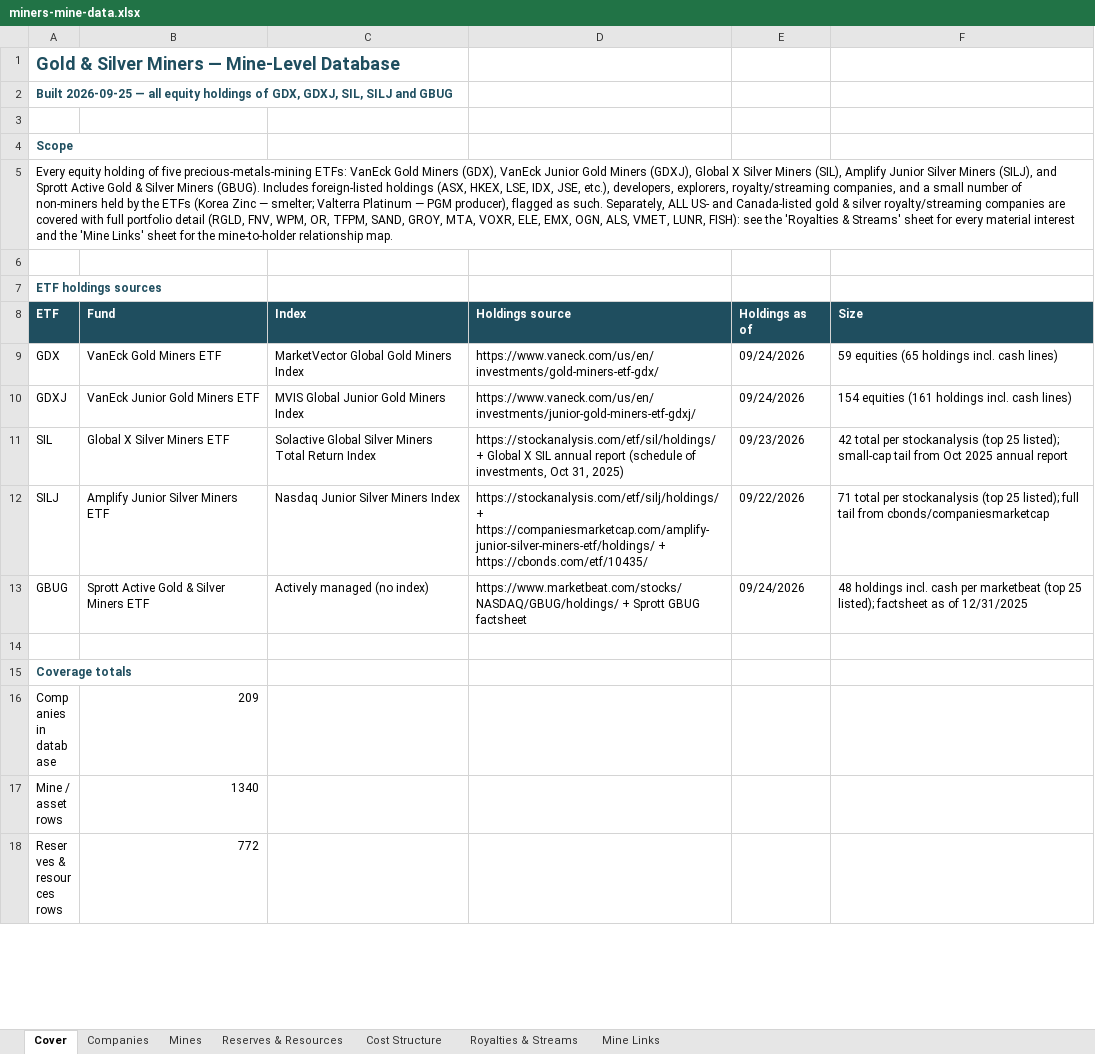
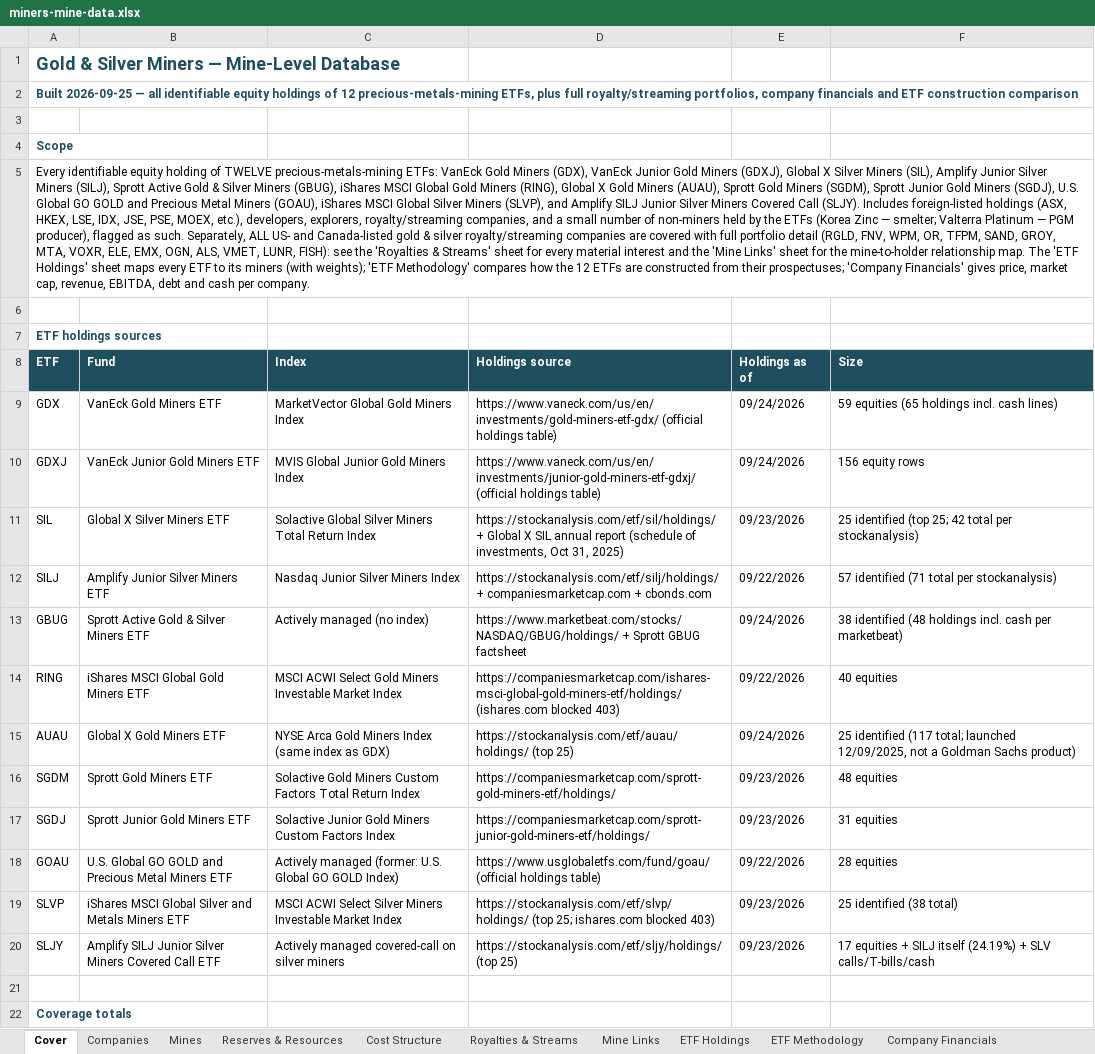
Before and after one commit to chanmainvest/gold_siiver_mines, an Excel workbook: miners-mine-data.xlsx, sheet Cover, drawn as a sheet; only a part is shown; the shorter side is filled out with more unchanged rows; values as stored, in another font and other column widths than the file's, no borders; the diff covers the shown part only; the diff names each change by its address in the sheet, - before the commit and + after, or states it on an @@ line.

Commit message:
Sync: 12-ETF expansion — 10-sheet spreadsheet, 4 new miners, financials, methodology
- Spreadsheet now 10 sheets: + ETF Holdings (549 mappings), ETF Methodology
  (12 prospectuses compared), Company Financials (209 companies)
- 4 new miners: China Gold Intl (2099.HK), Zijin (2899.HK), Philex (PX.PS), Polyus stub
- Corrections: AUAU = Global X Gold Miners; SLJY = Amplify covered-call on SILJ
- scripts/build_spreadsheet.py now drives ETF membership from data/etf/etf_holdings.csv
- data/webapp: all 10 sheet JSONs regenerated

```diff
--- a/miners-mine-data.xlsx (sheet Cover)
+++ b/miners-mine-data.xlsx (sheet Cover)
+sheet tab: ETF Holdings
+sheet tab: ETF Methodology
+sheet tab: Company Financials
-A2 (ETF): …— all equity holdings of GDX, GDXJ, SIL, SILJ and GBUG
+A2 (ETF): …— all identifiable equity holdings of 12 precious-metals-mining ETFs, plus full royalty/streaming portfolios, company financials and ETF construction comparison
-A5 (ETF): Every equity holding of five precious-metals-mining ETFs: VanEck Gold Miners (GDX), VanEck Junior Gold Miners (GDXJ), Global X Silver Miners (SIL), Amplify Junior Silver Miners (SILJ), and Sprott Active Gold & Silver Miners (GBUG). Includes foreign-listed holdings (ASX, HKEX, LSE, IDX, JSE, etc.), developers, explorers, royalty/streaming companies, and a small number of non-miners held by the ETFs (Korea Zinc — smelter; Valterra Platinum — PGM producer), flagged as such. Separately, ALL US- and Canada-listed gold & silver royalty/streaming companies are covered with full portfolio detail (RGLD, FNV, WPM, OR, TFPM, SAND, GROY, MTA, VOXR, ELE, EMX, OGN, ALS, VMET, LUNR, FISH): see the 'Royalties & Streams' sheet for every material interest and the 'Mine Links' sheet for the mine-to-holder relationship map.
+A5 (ETF): Every identifiable equity holding of TWELVE precious-metals-mining ETFs: VanEck Gold Miners (GDX), VanEck Junior Gold Miners (GDXJ), Global X Silver Miners (SIL), Amplify Junior Silver Miners (SILJ), Sprott Active Gold & Silver Miners (GBUG), iShares MSCI Global Gold Miners (RING), Global X Gold Miners (AUAU), Sprott Gold Miners (SGDM), Sprott Junior Gold Miners (SGDJ), U.S. Global GO GOLD and Precious Metal Miners (GOAU), iShares MSCI Global Silver Miners (SLVP), and Amplify SILJ Junior Silver Miners Covered Call (SLJY). Includes foreign-listed holdings (ASX, HKEX, LSE, IDX, JSE, PSE, MOEX, etc.), developers, explorers, royalty/streaming companies, and a small number of non-miners held by the ETFs (Korea Zinc — smelter; Valterra Platinum — PGM producer), flagged as such. Separately, ALL US- and Canada-listed gold & silver royalty/streaming companies are covered with full portfolio detail (RGLD, FNV, WPM, OR, TFPM, SAND, GROY, MTA, VOXR, ELE, EMX, OGN, ALS, VMET, LUNR, FISH): see the 'Royalties & Streams' sheet for every material interest and the 'Mine Links' sheet for the mine-to-holder relationship map. The 'ETF Holdings' sheet maps every ETF to its miners (with weights); 'ETF Methodology' compares how the 12 ETFs are constructed from their prospectuses; 'Company Financials' gives price, market cap, revenue, EBITDA, debt and cash per company.
-D9 (Holdings source): https://www.vaneck.com/us/en/investments/gold-miners-etf-gdx/
+D9 (Holdings source): https://www.vaneck.com/us/en/investments/gold-miners-etf-gdx/ (official holdings table)
-D10 (Holdings source): https://www.vaneck.com/us/en/investments/junior-gold-miners-etf-gdxj/
+D10 (Holdings source): https://www.vaneck.com/us/en/investments/junior-gold-miners-etf-gdxj/ (official holdings table)
-F10 (Size): 154 equities (161 holdings incl. cash lines)
+F10 (Size): 156 equity rows
-F11 (Size): 42 total per stockanalysis (top 25 listed); small-cap tail from Oct 2025 annual report
+F11 (Size): 25 identified (top 25; 42 total per stockanalysis)
-D12 (Holdings source): https://stockanalysis.com/etf/silj/holdings/ + https://companiesmarketcap.com/amplify-junior-silver-miners-etf/holdings/ + https://cbonds.com/etf/10435/
+D12 (Holdings source): https://stockanalysis.com/etf/silj/holdings/ + companiesmarketcap.com + cbonds.com
-F12 (Size): 71 total per stockanalysis (top 25 listed); full tail from cbonds/companiesmarketcap
+F12 (Size): 57 identified (71 total per stockanalysis)
-F13 (Size): 48 holdings incl. cash per marketbeat (top 25 listed); factsheet as of 12/31/2025
+F13 (Size): 38 identified (48 holdings incl. cash per marketbeat)
+row 14: RING | iShares MSCI Global Gold Miners ETF | MSCI ACWI Select Gold Miners Investable Market Index | https://companiesmarketcap.com/ishares-msci-global-gold-miners-etf/holdings/ (ishares.com blocked 403) | 09/22/2026 | 40 equities
+row 15: AUAU | Global X Gold Miners ETF | NYSE Arca Gold Miners Index (same index as GDX) | https://stockanalysis.com/etf/auau/holdings/ (top 25) | 09/24/2026 | 25 identified (117 total; launched 12/09/2025, not a Goldman Sachs product)
+row 16: SGDM | Sprott Gold Miners ETF | Solactive Gold Miners Custom Factors Total Return Index | https://companiesmarketcap.com/sprott-gold-miners-etf/holdings/ | 09/23/2026 | 48 equities
+row 17: SGDJ | Sprott Junior Gold Miners ETF | Solactive Junior Gold Miners Custom Factors Index | https://companiesmarketcap.com/sprott-junior-gold-miners-etf/holdings/ | 09/23/2026 | 31 equities
+row 18: GOAU | U.S. Global GO GOLD and Precious Metal Miners ETF | Actively managed (former: U.S. Global GO GOLD Index) | https://www.usglobaletfs.com/fund/goau/ (official holdings table) | 09/22/2026 | 28 equities
+row 19: SLVP | iShares MSCI Global Silver and Metals Miners ETF | MSCI ACWI Select Silver Miners Investable Market Index | https://stockanalysis.com/etf/slvp/holdings/ (top 25; ishares.com blocked 403) | 09/23/2026 | 25 identified (38 total)
+row 20: SLJY | Amplify SILJ Junior Silver Miners Covered Call ETF | Actively managed covered-call on silver miners | https://stockanalysis.com/etf/sljy/holdings/ (top 25) | 09/23/2026 | 17 equities + SILJ itself (24.19%) + SLV calls/T-bills/cash
```
Also changed, not shown: 36 added rows and 5 removed rows elsewhere in this sheet, sheet Companies, 12 other files.
